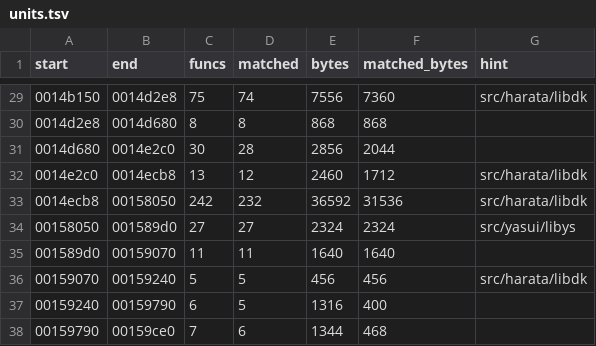
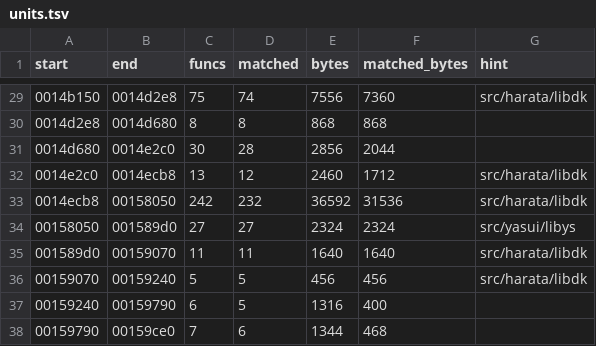
Before and after one commit to zcroker/kh2, a TSV file: notes/units.tsv, drawn as a sheet; only a part is shown, gaps mark what is left out.

```diff
--- a/notes/units.tsv
+++ b/notes/units.tsv
@@ -34,3 +34,3 @@ start	end	funcs	matched	bytes	matched_bytes	hint
 00158050	001589d0	27	27	2324	2324	src/yasui/libys
-001589d0	00159070	11	11	1640	1640	
+001589d0	00159070	11	11	1640	1640	src/harata/libdk
 00159070	00159240	5	5	456	456	src/harata/libdk
```
